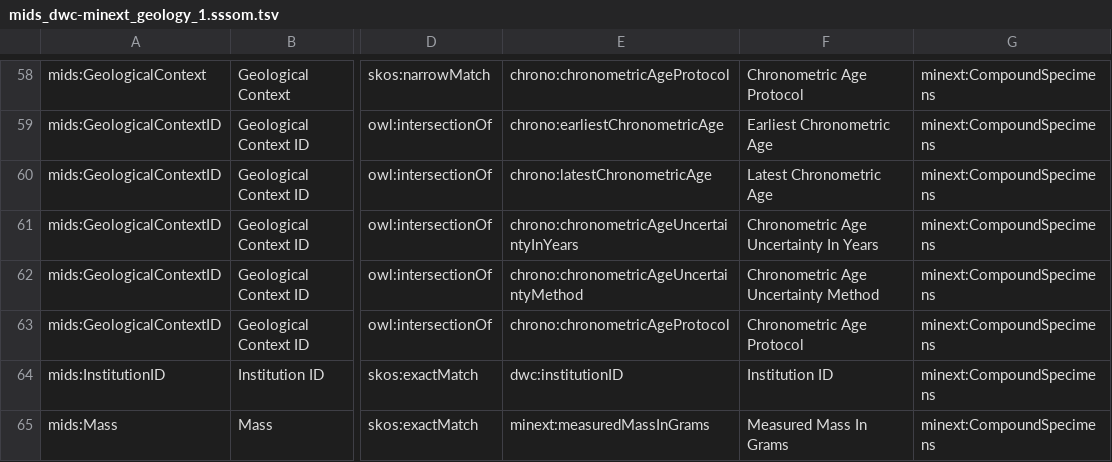
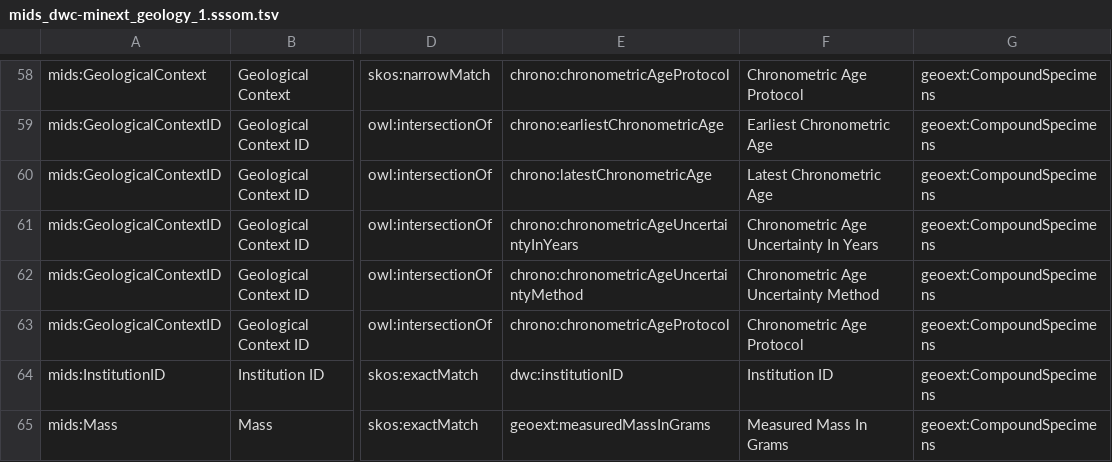
Before and after one commit to adamancer/MIDSCalculator, a TSV file: data/sssom/mids_dwc-minext_geology_1.sssom.tsv, drawn as a sheet; only a part is shown, gaps mark what is left out; the diff covers the shown part only; the diff names each change by its address in the sheet, - before the commit and + after, or states it on an @@ line.

Commit message:
Change minext prefix to geoext

```diff
--- a/data/sssom/mids_dwc-minext_geology_1.sssom.tsv
+++ b/data/sssom/mids_dwc-minext_geology_1.sssom.tsv
-G58:G65: minext:CompoundSpecimens
+G58:G65: geoext:CompoundSpecimens
-E65: minext:measuredMassInGrams
+E65: geoext:measuredMassInGrams
```
Also changed, not shown: 61 edited cells elsewhere in this file, 2 other files.
